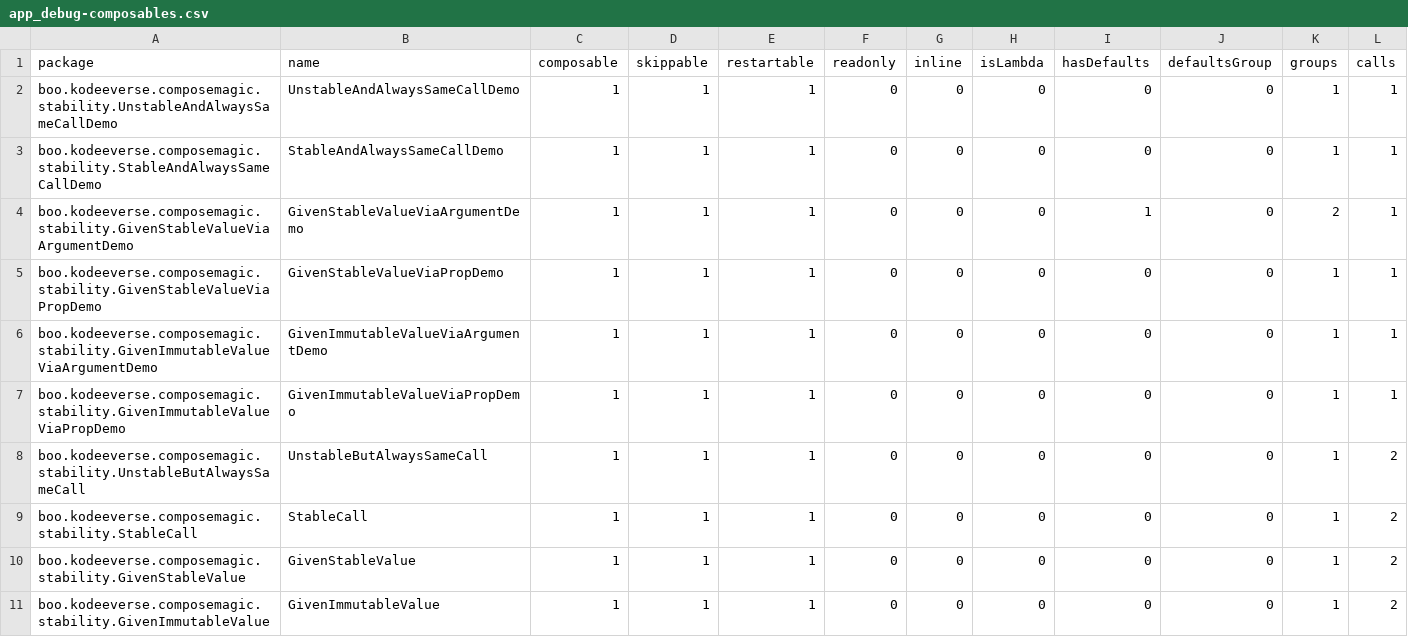
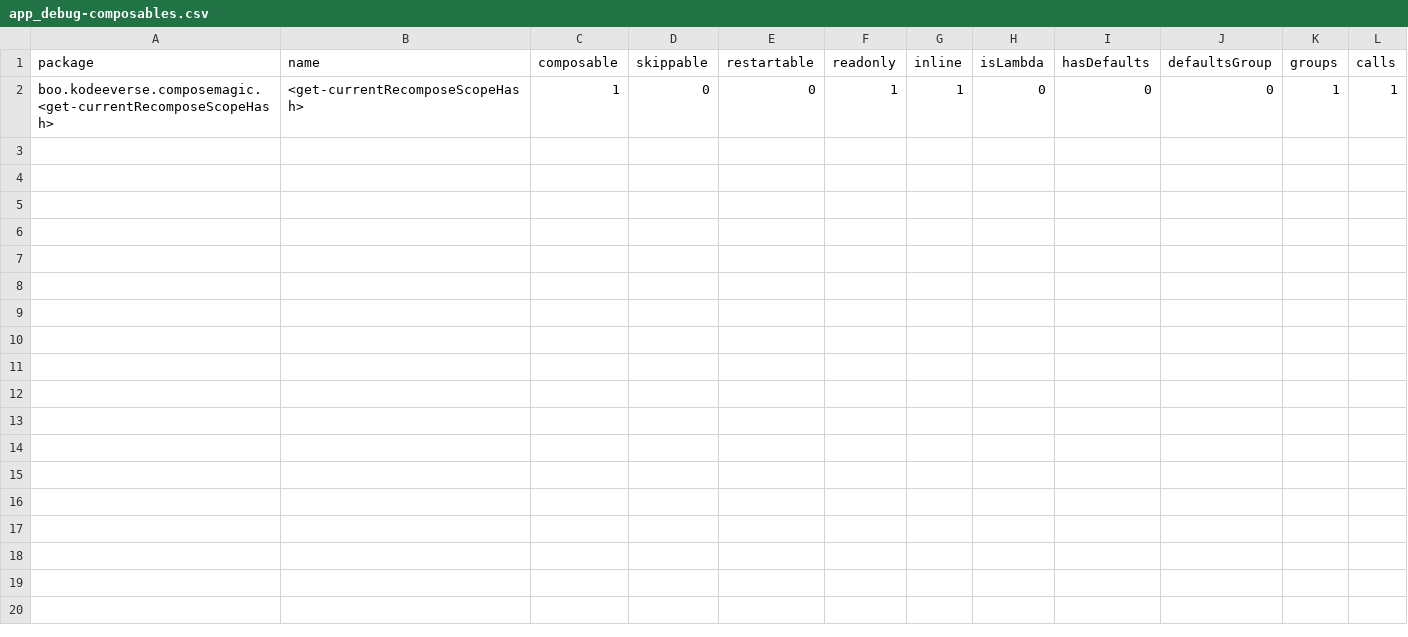
Before and after one commit to kodeeverse/2025-compose-wizard, a CSV file: app/reports/app_debug-composables.csv, drawn as a sheet.

```diff
--- a/app/reports/app_debug-composables.csv
+++ b/app/reports/app_debug-composables.csv
@@ -1,11 +1,2 @@
 package,name,composable,skippable,restartable,readonly,inline,isLambda,hasDefaults,defaultsGroup,groups,calls,
-boo.kodeeverse.composemagic.stability.UnstableAndAlwaysSameCallDemo,UnstableAndAlwaysSameCallDemo,1,1,1,0,0,0,0,0,1,1,
-boo.kodeeverse.composemagic.stability.StableAndAlwaysSameCallDemo,StableAndAlwaysSameCallDemo,1,1,1,0,0,0,0,0,1,1,
-boo.kodeeverse.composemagic.stability.GivenStableValueViaArgumentDemo,GivenStableValueViaArgumentDemo,1,1,1,0,0,0,1,0,2,1,
-boo.kodeeverse.composemagic.stability.GivenStableValueViaPropDemo,GivenStableValueViaPropDemo,1,1,1,0,0,0,0,0,1,1,
-boo.kodeeverse.composemagic.stability.GivenImmutableValueViaArgumentDemo,GivenImmutableValueViaArgumentDemo,1,1,1,0,0,0,0,0,1,1,
-boo.kodeeverse.composemagic.stability.GivenImmutableValueViaPropDemo,GivenImmutableValueViaPropDemo,1,1,1,0,0,0,0,0,1,1,
-boo.kodeeverse.composemagic.stability.UnstableButAlwaysSameCall,UnstableButAlwaysSameCall,1,1,1,0,0,0,0,0,1,2,
-boo.kodeeverse.composemagic.stability.StableCall,StableCall,1,1,1,0,0,0,0,0,1,2,
-boo.kodeeverse.composemagic.stability.GivenStableValue,GivenStableValue,1,1,1,0,0,0,0,0,1,2,
-boo.kodeeverse.composemagic.stability.GivenImmutableValue,GivenImmutableValue,1,1,1,0,0,0,0,0,1,2,
+boo.kodeeverse.composemagic.<get-currentRecomposeScopeHash>,<get-currentRecomposeScopeHash>,1,0,0,1,1,0,0,0,1,1,
```
Also changed, not shown: 12 other files.
